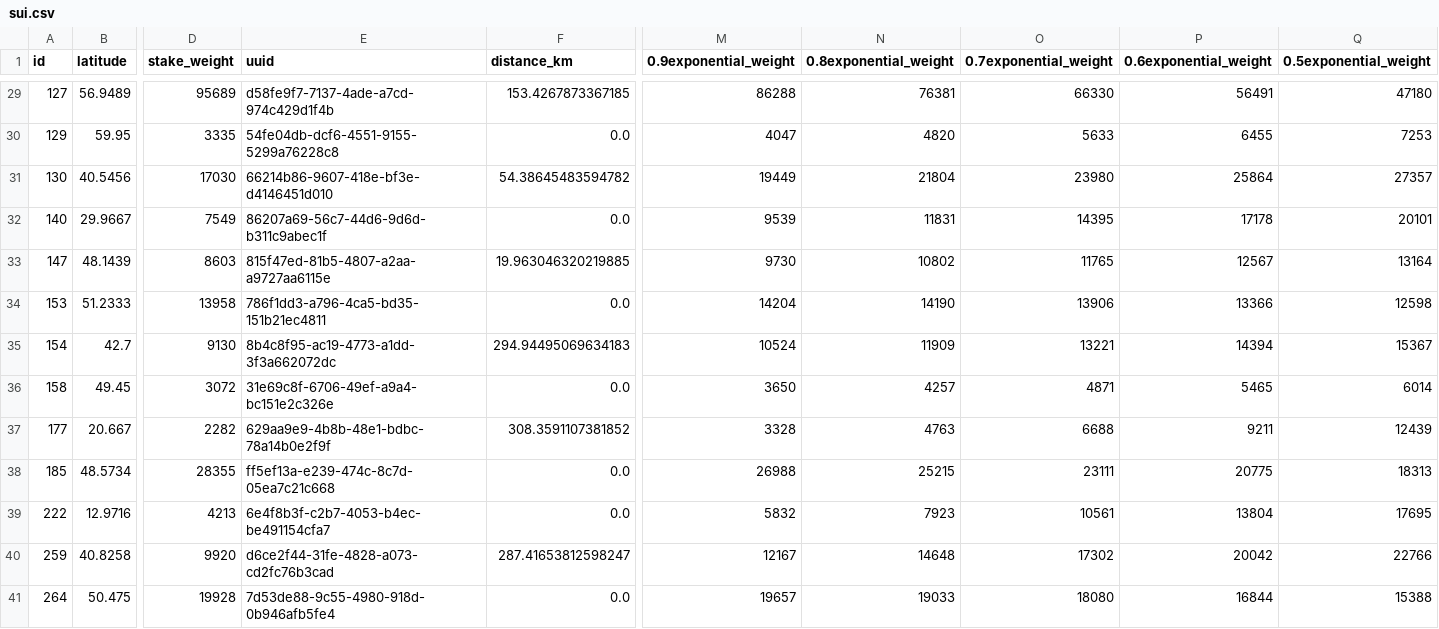
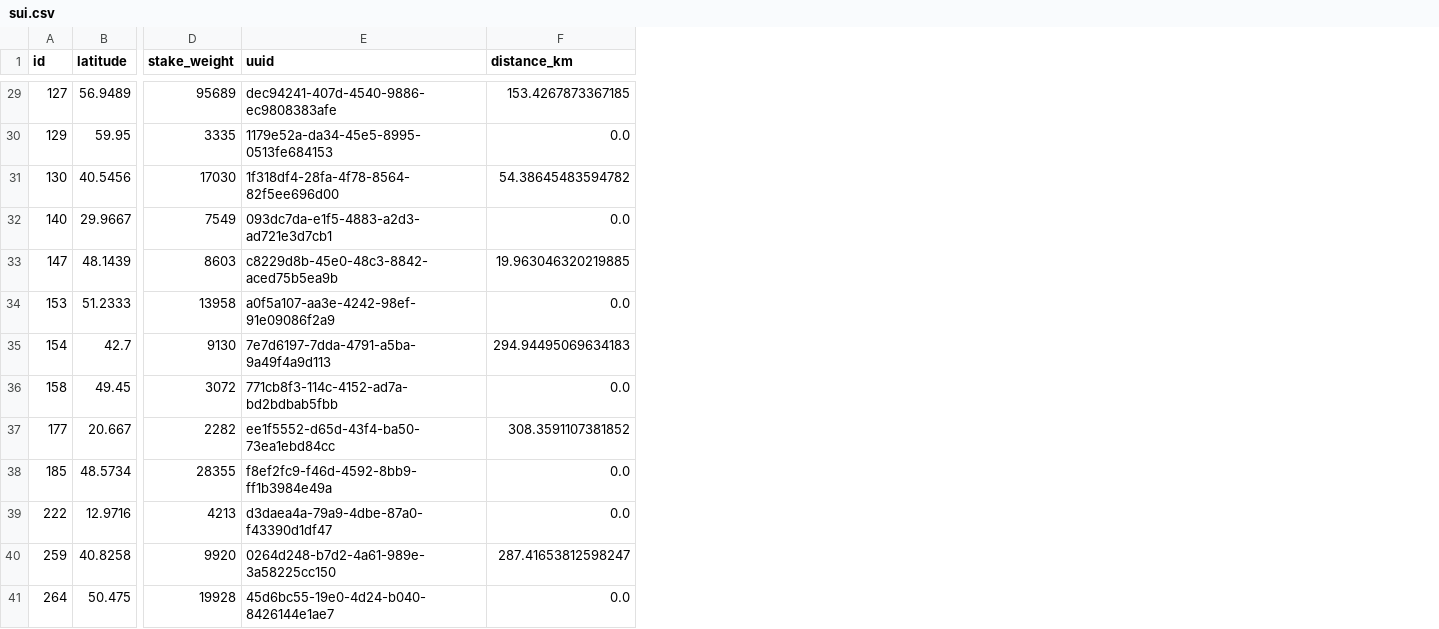
Before and after one commit to GeoDecConsensus/geo-analysis, a CSV file: data/geodec_tests/sui.csv, drawn as a sheet; only a part is shown, gaps mark what is left out; the diff covers the shown part only; the diff names each change by its address in the sheet, - before the commit and + after, or states it on an @@ line.

```diff
--- a/data/geodec_tests/sui.csv
+++ b/data/geodec_tests/sui.csv
-column M (0.9exponential_weight), rows 29-41: 86288 | 4047 | 19449 | 9539 | 9730 | 14204 | 10524 | 3650 | 3328 | 26988 | 5832 | 12167 | 19657
-column N (0.8exponential_weight), rows 29-41: 76381 | 4820 | 21804 | 11831 | 10802 | 14190 | 11909 | 4257 | 4763 | 25215 | 7923 | 14648 | 19033
-column O (0.7exponential_weight), rows 29-41: 66330 | 5633 | 23980 | 14395 | 11765 | 13906 | 13221 | 4871 | 6688 | 23111 | 10561 | 17302 | 18080
-column P (0.6exponential_weight), rows 29-41: 56491 | 6455 | 25864 | 17178 | 12567 | 13366 | 14394 | 5465 | 9211 | 20775 | 13804 | 20042 | 16844
-column Q (0.5exponential_weight), rows 29-41: 47180 | 7253 | 27357 | 20101 | 13164 | 12598 | 15367 | 6014 | 12439 | 18313 | 17695 | 22766 | 15388
-E29 (uuid): d58fe9f7-7137-4ade-a7cd-974c429d1f4b
+E29 (uuid): dec94241-407d-4540-9886-ec9808383afe
-E30 (uuid): 54fe04db-dcf6-4551-9155-5299a76228c8
+E30 (uuid): 1179e52a-da34-45e5-8995-0513fe684153
-E31 (uuid): 66214b86-9607-418e-bf3e-d4146451d010
+E31 (uuid): 1f318df4-28fa-4f78-8564-82f5ee696d00
-E32 (uuid): 86207a69-56c7-44d6-9d6d-b311c9abec1f
+E32 (uuid): 093dc7da-e1f5-4883-a2d3-ad721e3d7cb1
-E33 (uuid): 815f47ed-81b5-4807-a2aa-a9727aa6115e
+E33 (uuid): c8229d8b-45e0-48c3-8842-aced75b5ea9b
-E34 (uuid): 786f1dd3-a796-4ca5-bd35-151b21ec4811
+E34 (uuid): a0f5a107-aa3e-4242-98ef-91e09086f2a9
-E35 (uuid): 8b4c8f95-ac19-4773-a1dd-3f3a662072dc
+E35 (uuid): 7e7d6197-7dda-4791-a5ba-9a49f4a9d113
-E36 (uuid): 31e69c8f-6706-49ef-a9a4-bc151e2c326e
+E36 (uuid): 771cb8f3-114c-4152-ad7a-bd2bdbab5fbb
-E37 (uuid): 629aa9e9-4b8b-48e1-bdbc-78a14b0e2f9f
+E37 (uuid): ee1f5552-d65d-43f4-ba50-73ea1ebd84cc
-E38 (uuid): ff5ef13a-e239-474c-8c7d-05ea7c21c668
+E38 (uuid): f8ef2fc9-f46d-4592-8bb9-ff1b3984e49a
-E39 (uuid): 6e4f8b3f-c2b7-4053-b4ec-be491154cfa7
+E39 (uuid): d3daea4a-79a9-4dbe-87a0-f43390d1df47
-E40 (uuid): d6ce2f44-31fe-4828-a073-cd2fc76b3cad
+E40 (uuid): 0264d248-b7d2-4a61-989e-3a58225cc150
-E41 (uuid): 7d53de88-9c55-4980-918d-0b946afb5fe4
+E41 (uuid): 45d6bc55-19e0-4d24-b040-8426144e1ae7
```
Also changed, not shown: 27 edited cells elsewhere in this file, data/geodec_tests/aptos.csv, data/geodec_tests/avalanche.csv, 19 other files.
